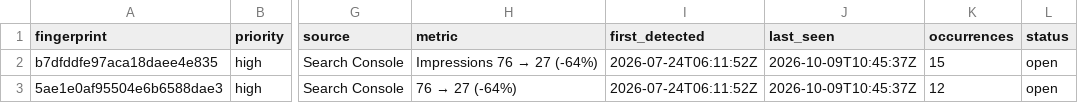
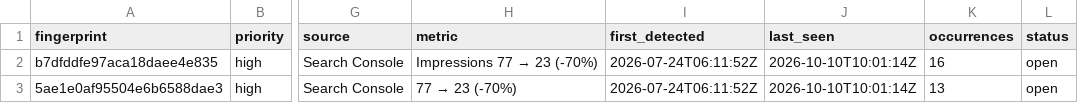
Before and after one commit to hamidrasheed350-hue/engineerwala-seo-tracker, a CSV file: data/alerts_current.csv, drawn as a sheet; only a part is shown, gaps mark what is left out; the diff names each change by its address in the sheet, - before the commit and + after, or states it on an @@ line.

```diff
--- a/data/alerts_current.csv
+++ b/data/alerts_current.csv
@@ H2 (metric): Impressions 76 → 27 (-64%) → Impressions 77 → 23 (-70%) @@
-J2:J3 (last_seen): 2026-10-09T10:45:37Z
+J2:J3 (last_seen): 2026-10-10T10:01:14Z
-K2 (occurrences): 15
+K2 (occurrences): 16
@@ H3 (metric): 76 → 27 (-64%) → 77 → 23 (-70%) @@
-K3 (occurrences): 12
+K3 (occurrences): 13
```
Also changed, not shown: data/alerts_log.csv, data/high_issues.csv, 16 other files.
